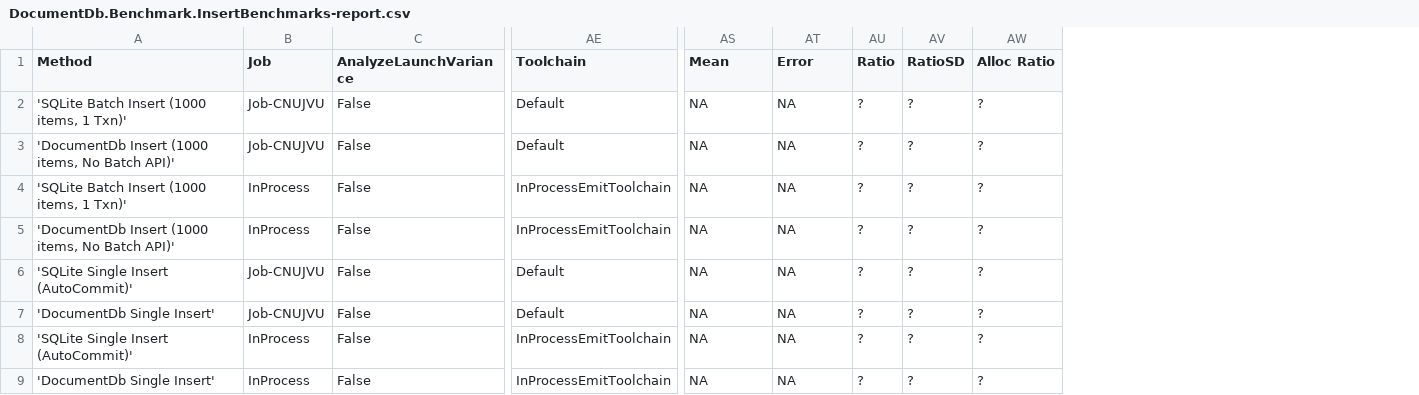
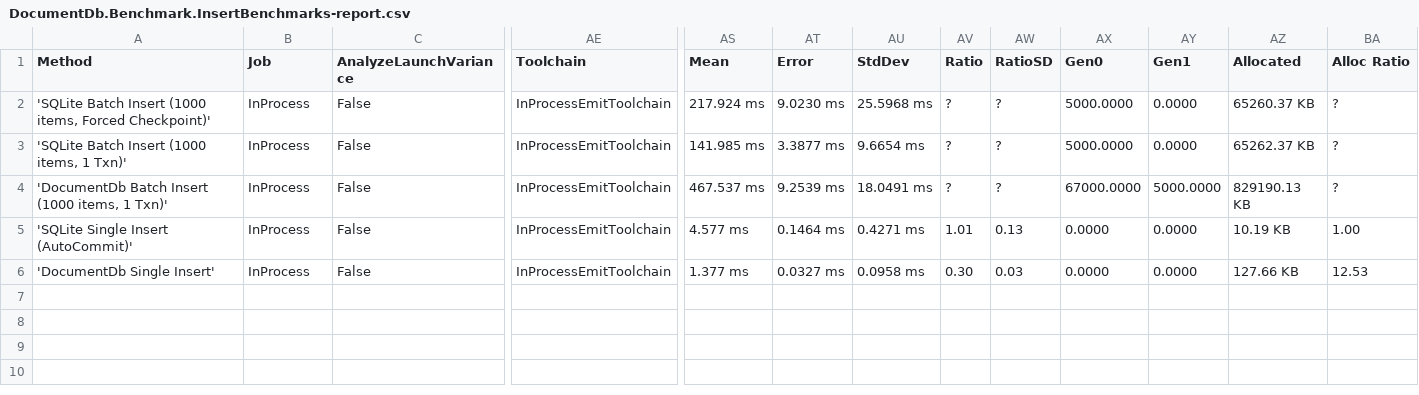
Before and after one commit to EntglDb/BLite, a CSV file: src/DocumentDb.Benchmark/BenchmarkDotNet.Artifacts/results/DocumentDb.Benchmark.InsertBenchmarks-report.csv, drawn as a sheet; only a part is shown, gaps mark what is left out; removed rows and columns are numbered as before the commit, all else as after; rows hold the shown columns only; the diff names each change by its address in the sheet, - before the commit and + after, or states it on an @@ line.

```diff
--- a/src/DocumentDb.Benchmark/BenchmarkDotNet.Artifacts/results/DocumentDb.Benchmark.InsertBenchmarks-report.csv
+++ b/src/DocumentDb.Benchmark/BenchmarkDotNet.Artifacts/results/DocumentDb.Benchmark.InsertBenchmarks-report.csv
+column AU (StdDev), rows 2-6: 25.5968 ms | 9.6654 ms | 18.0491 ms | 0.4271 ms | 0.0958 ms
+column AX (Gen0), rows 2-6: 5000.0000 | 5000.0000 | 67000.0000 | 0.0000 | 0.0000
+column AY (Gen1), rows 2-6: 0.0000 | 0.0000 | 5000.0000 | 0.0000 | 0.0000
+column AZ (Allocated), rows 2-6: 65260.37 KB | 65262.37 KB | 829190.13 KB | 10.19 KB | 127.66 KB
-A2 (Method): …(1000 items, 1 Txn)'
+A2 (Method): …(1000 items, Forced Checkpoint)'
-B2 (Job): Job-CNUJVU
+B2 (Job): InProcess
-AE2 (Toolchain): Default
+AE2 (Toolchain): InProcessEmitToolchain
-AS2 (Mean): NA
+AS2 (Mean): 217.924 ms
-AT2 (Error): NA
+AT2 (Error): 9.0230 ms
-row 3: 'DocumentDb Insert (1000 items, No Batch API)' | Job-CNUJVU | False | Default | NA | NA | ? | ? | ?
-AS3 (Mean): NA
+AS3 (Mean): 141.985 ms
-AT3 (Error): NA
+AT3 (Error): 3.3877 ms
-A4 (Method): 'DocumentDb Insert (1000 items, No Batch API)'
+A4 (Method): 'DocumentDb Batch Insert (1000 items, 1 Txn)'
-AS4 (Mean): NA
+AS4 (Mean): 467.537 ms
-AT4 (Error): NA
+AT4 (Error): 9.2539 ms
-row 6: 'SQLite Single Insert (AutoCommit)' | Job-CNUJVU | False | Default | NA | NA | ? | ? | ?
-row 7: 'DocumentDb Single Insert' | Job-CNUJVU | False | Default | NA | NA | ? | ? | ?
-AS5 (Mean): NA
+AS5 (Mean): 4.577 ms
-AT5 (Error): NA
+AT5 (Error): 0.1464 ms
-AV5 (Ratio): ?
+AV5 (Ratio): 1.01
-AW5 (RatioSD): ?
+AW5 (RatioSD): 0.13
-BA5 (Alloc Ratio): ?
+BA5 (Alloc Ratio): 1.00
-AS6 (Mean): NA
+AS6 (Mean): 1.377 ms
-AT6 (Error): NA
+AT6 (Error): 0.0327 ms
-AV6 (Ratio): ?
+AV6 (Ratio): 0.30
-AW6 (RatioSD): ?
+AW6 (RatioSD): 0.03
-BA6 (Alloc Ratio): ?
+BA6 (Alloc Ratio): 12.53
```
Also changed, not shown: 28 other files.
